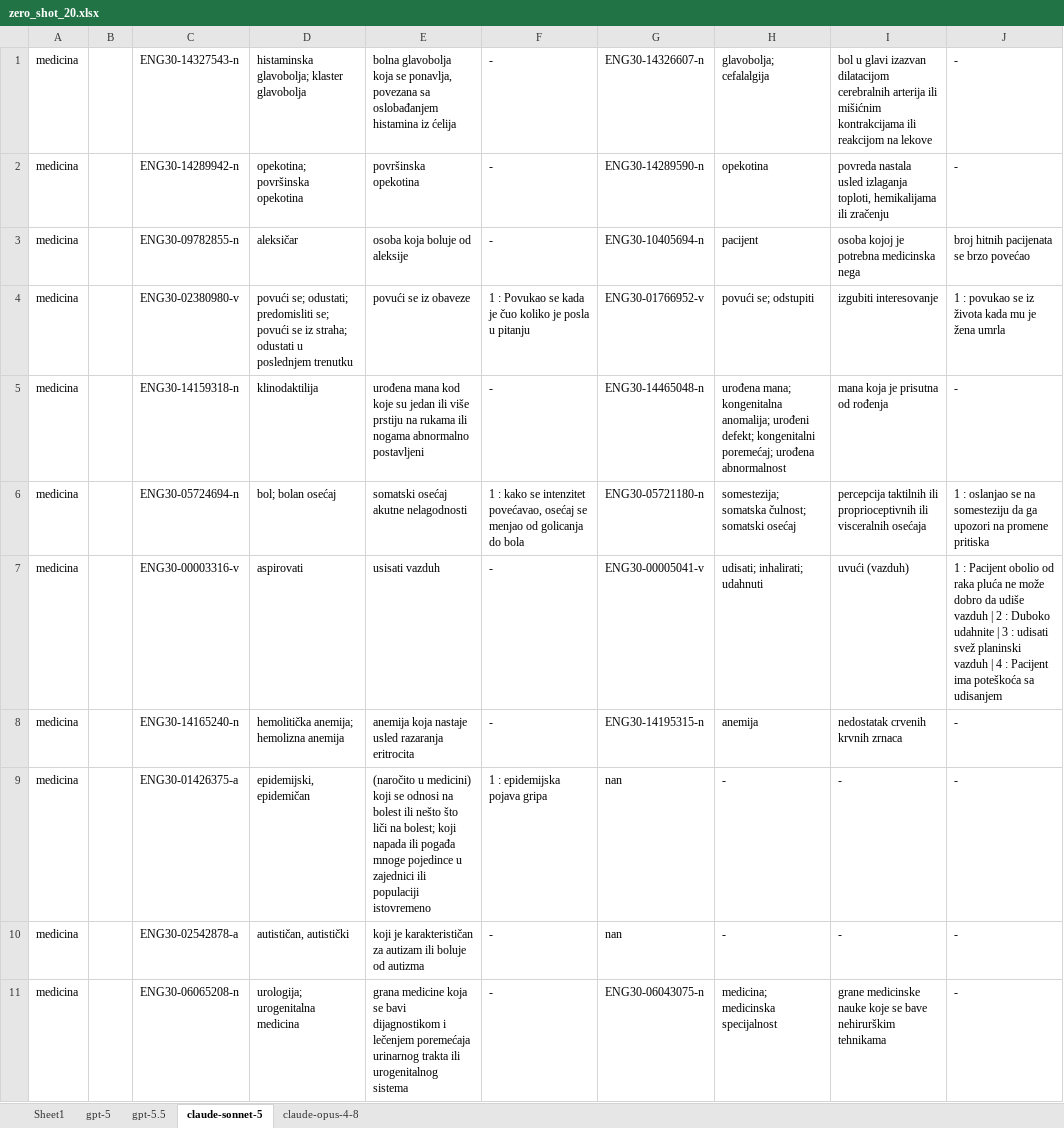
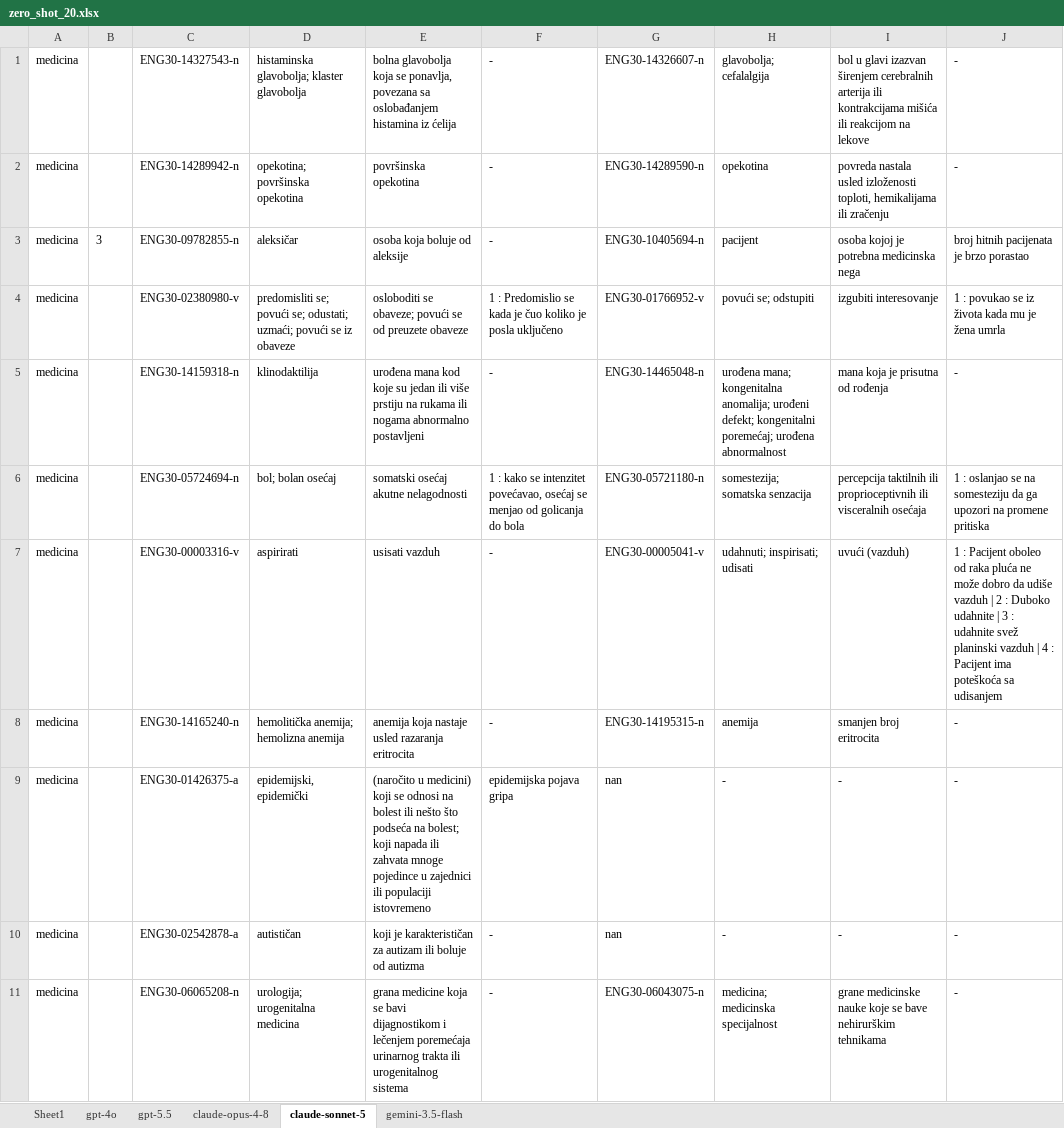
Before and after one commit to janamilutinovic/Master-rad, an Excel workbook: results/zero_shot_20.xlsx, sheet claude-sonnet-5, drawn as a sheet; only a part is shown; values as stored, in another font and other column widths than the file's, no borders; the diff covers the shown part only; the diff names each change by its address in the sheet, - before the commit and + after, or states it on an @@ line.

```diff
--- a/results/zero_shot_20.xlsx (sheet claude-sonnet-5)
+++ b/results/zero_shot_20.xlsx (sheet claude-sonnet-5)
-sheet tab: gpt-5
+sheet tab: gpt-4o
+sheet tab: gemini-3.5-flash
@@ sheet tab order changed: Sheet1 | gpt-4o | gpt-5.5 | claude-opus-4-8 | claude-sonnet-5 | gemini-3.5-flash @@
-I1: …glavi izazvan dilatacijom cerebralnih arterija ili mišićnim kontrakcijama ili reakcijom…
+I1: …glavi izazvan širenjem cerebralnih arterija ili kontrakcijama mišića ili reakcijom…
-I2: …nastala usled izlaganja toploti, hemikalijama…
+I2: …nastala usled izloženosti toploti, hemikalijama…
-B3: (empty)
+B3: 3
-J3: broj hitnih pacijenata se brzo povećao
+J3: broj hitnih pacijenata je brzo porastao
-D4: povući se; odustati; predomisliti se; povući se iz straha; odustati u poslednjem trenutku
+D4: predomisliti se; povući se; odustati; uzmaći; povući se iz obaveze
-E4: povući se iz obaveze
+E4: osloboditi se obaveze; povući se od preuzete obaveze
-F4: 1 : Povukao se kada je čuo koliko je posla u pitanju
+F4: 1 : Predomislio se kada je čuo koliko je posla uključeno
-H6: somestezija; somatska čulnost; somatski osećaj
+H6: somestezija; somatska senzacija
-D7: aspirovati
+D7: aspirirati
-H7: udisati; inhalirati; udahnuti
+H7: udahnuti; inspirisati; udisati
-J7: …: Pacijent obolio od raka pluća ne može dobro da udiše vazduh | 2 : Duboko udahnite | 3 : udisati svež planinski…
+J7: …: Pacijent obolео od raka pluća ne može dobro da udiše vazduh | 2 : Duboko udahnite | 3 : udahnite svež planinski…
-I8: nedostatak crvenih krvnih zrnaca
+I8: smanjen broj eritrocita
-D9: epidemijski, epidemičan
+D9: epidemijski, epidemički
-E9: …nešto što liči na bolest; koji napada ili pogađa mnoge pojedince…
+E9: …nešto što podseća na bolest; koji napada ili zahvata mnoge pojedince…
-F9: 1 : epidemijska pojava gripa
+F9: epidemijska pojava gripa
-D10: autističan, autistički
+D10: autističan
```
Also changed, not shown: 8 removed rows and 4 edited cells elsewhere in this sheet, sheet gpt-4o, sheet gpt-5.5, sheet claude-opus-4-8, 5 other files.
